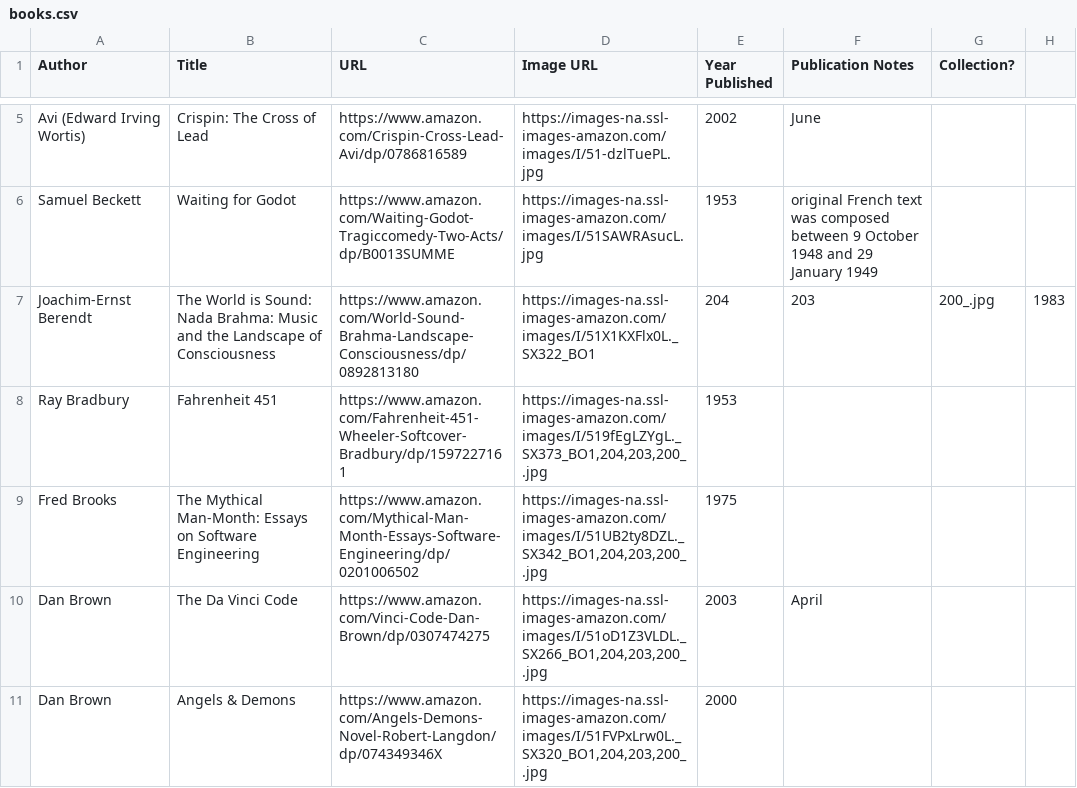
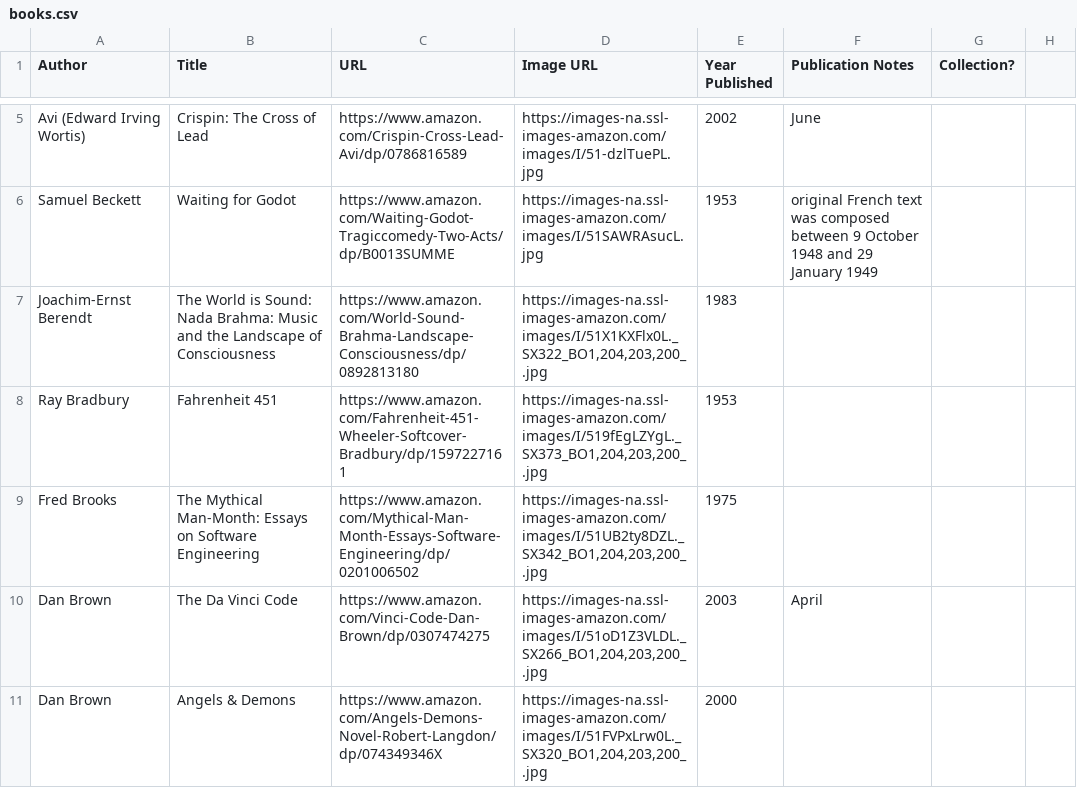
Before and after one commit to eio/books, a CSV file: data/books.csv, drawn as a sheet; only a part is shown, gaps mark what is left out; the diff covers the shown part only.

```diff
--- a/data/books.csv
+++ b/data/books.csv
@@ -6,3 +6,3 @@ Avi (Edward Irving Wortis),Crispin: The Cross of Lead,https://www.amazon.com/Cri
 Samuel Beckett,Waiting for Godot,https://www.amazon.com/Waiting-Godot-Tragiccomedy-Two-Acts/dp/B0013SUMME,https://images-na.ssl-images-amazon.com/images/I/51SAWRAsucL.jpg,1953,original French text was composed between 9 October 1948 and 29 January 1949,
-Joachim-Ernst Berendt,The World is Sound: Nada Brahma: Music and the Landscape of Consciousness,https://www.amazon.com/World-Sound-Brahma-Landscape-Consciousness/dp/0892813180,https://images-na.ssl-images-amazon.com/images/I/51X1KXFlx0L._SX322_BO1,204,203,200_.jpg,1983,,
+Joachim-Ernst Berendt,The World is Sound: Nada Brahma: Music and the Landscape of Consciousness,https://www.amazon.com/World-Sound-Brahma-Landscape-Consciousness/dp/0892813180,"https://images-na.ssl-images-amazon.com/images/I/51X1KXFlx0L._SX322_BO1,204,203,200_.jpg",1983,,
 Ray Bradbury,Fahrenheit 451,https://www.amazon.com/Fahrenheit-451-Wheeler-Softcover-Bradbury/dp/1597227161,"https://images-na.ssl-images-amazon.com/images/I/519fEgLZYgL._SX373_BO1,204,203,200_.jpg",1953,,
```
Also changed, not shown: 3 added rows elsewhere in this file, 1 other file.
